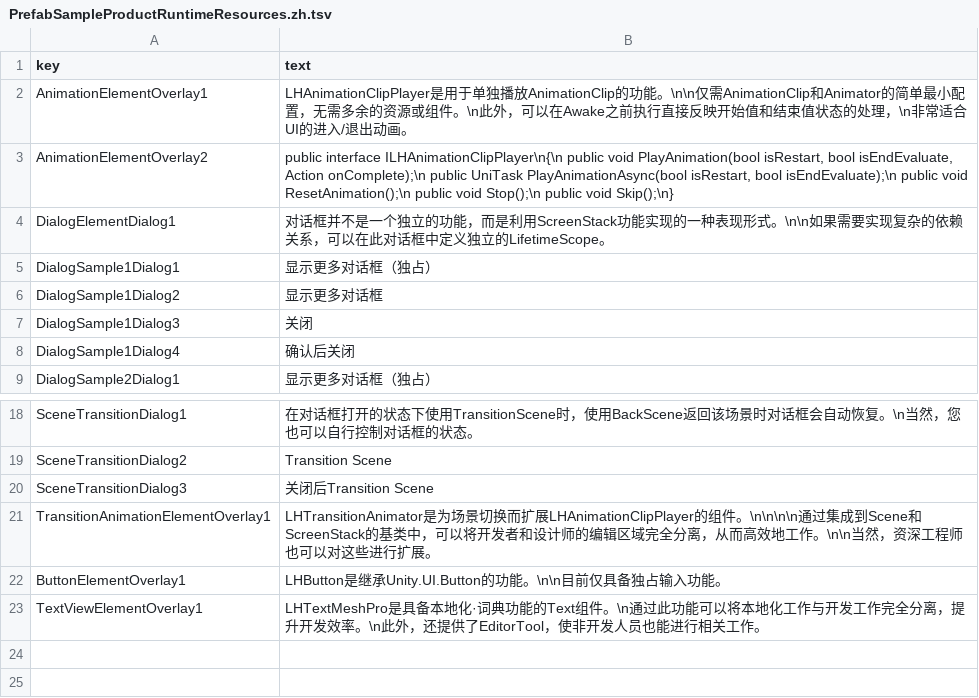
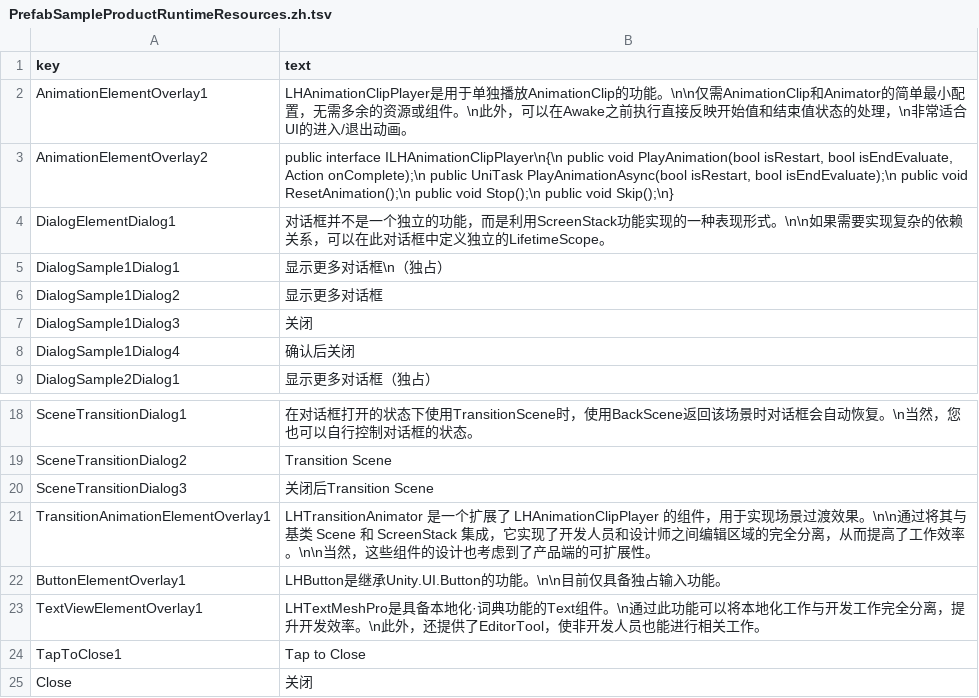
Before and after one commit to lisearcheleeds/LighthouseSample, a TSV file: Client/Assets/StreamingAssets/TextTables/PrefabSampleProductRuntimeResources.zh.tsv, drawn as a sheet; only a part is shown, gaps mark what is left out.

```diff
--- a/Client/Assets/StreamingAssets/TextTables/PrefabSampleProductRuntimeResources.zh.tsv
+++ b/Client/Assets/StreamingAssets/TextTables/PrefabSampleProductRuntimeResources.zh.tsv
@@ -4,3 +4,3 @@ AnimationElementOverlay2	public interface ILHAnimationClipPlayer\n{\n    public
 DialogElementDialog1	对话框并不是一个独立的功能，而是利用ScreenStack功能实现的一种表现形式。\n\n如果需要实现复杂的依赖关系，可以在此对话框中定义独立的LifetimeScope。
-DialogSample1Dialog1	显示更多对话框（独占）
+DialogSample1Dialog1	显示更多对话框\n（独占）
 DialogSample1Dialog2	显示更多对话框
@@ -20,4 +20,6 @@ SceneTransitionDialog2	Transition Scene
 SceneTransitionDialog3	关闭后Transition Scene
-TransitionAnimationElementOverlay1	LHTransitionAnimator是为场景切换而扩展LHAnimationClipPlayer的组件。\n\n\n\n通过集成到Scene和ScreenStack的基类中，可以将开发者和设计师的编辑区域完全分离，从而高效地工作。\n\n当然，资深工程师也可以对这些进行扩展。
+TransitionAnimationElementOverlay1	LHTransitionAnimator 是一个扩展了 LHAnimationClipPlayer 的组件，用于实现场景过渡效果。\n\n通过将其与基类 Scene 和 ScreenStack 集成，它实现了开发人员和设计师之间编辑区域的完全分离，从而提高了工作效率。\n\n当然，这些组件的设计也考虑到了产品端的可扩展性。
 ButtonElementOverlay1	LHButton是继承Unity.UI.Button的功能。\n\n目前仅具备独占输入功能。
 TextViewElementOverlay1	LHTextMeshPro是具备本地化·词典功能的Text组件。\n通过此功能可以将本地化工作与开发工作完全分离，提升开发效率。\n此外，还提供了EditorTool，使非开发人员也能进行相关工作。
+TapToClose1	Tap to Close
+Close	关闭
```
Also changed, not shown: Client/Assets/StreamingAssets/TextTables/PrefabSampleProductRuntimeResources.en.tsv, Client/Assets/StreamingAssets/TextTables/PrefabSampleProductRuntimeResources.ja.tsv, 9 other files.
